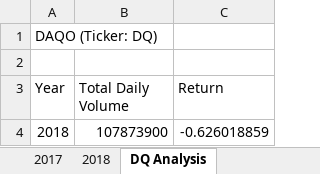
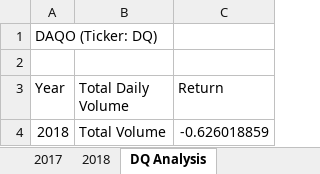
Before and after one commit to Ha-Duong-88/Stock-Analysis, an Excel workbook: green_stocks.xlsm, sheet DQ Analysis, drawn as a sheet; values as stored, in another font and other column widths than the file's, no borders; the diff names each change by its address in the sheet, - before the commit and + after, or states it on an @@ line.

Commit message:
Add files via upload
Added macro to run through all stocks using nested loops and output to new worksheet "All Stocks Analysis"

```diff
--- a/green_stocks.xlsm (sheet DQ Analysis)
+++ b/green_stocks.xlsm (sheet DQ Analysis)
-B4 (Total Daily Volume): 107873900
+B4 (Total Daily Volume): Total Volume
```
Also changed, not shown: other sheet tabs.
